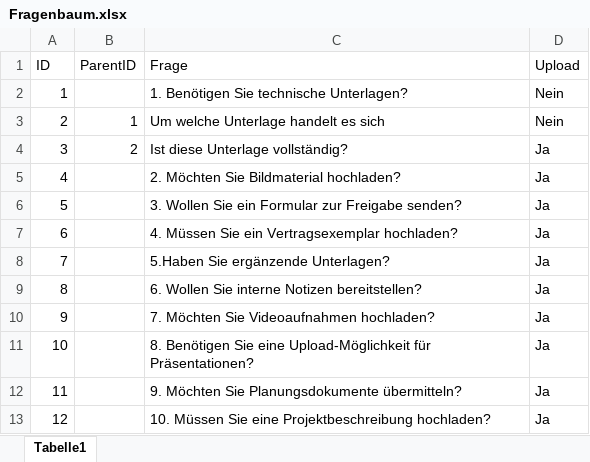
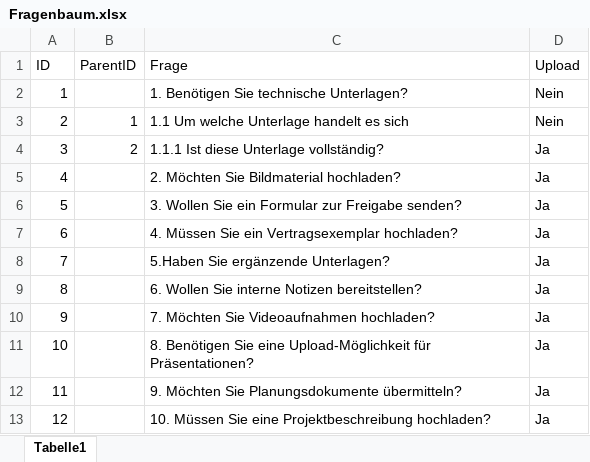
Before and after one commit to Geralf1960/formular4, an Excel workbook: Fragenbaum.xlsx, sheet Tabelle1, drawn as a sheet; values as stored, in another font and other column widths than the file's, no borders; the diff names each change by its address in the sheet, - before the commit and + after, or states it on an @@ line.

Commit message:
Add files via upload

```diff
--- a/Fragenbaum.xlsx (sheet Tabelle1)
+++ b/Fragenbaum.xlsx (sheet Tabelle1)
-C3 (Frage): Um welche Unterlage handelt es sich
+C3 (Frage): 1.1 Um welche Unterlage handelt es sich
-C4 (Frage): Ist diese Unterlage vollständig?
+C4 (Frage): 1.1.1 Ist diese Unterlage vollständig?
```
